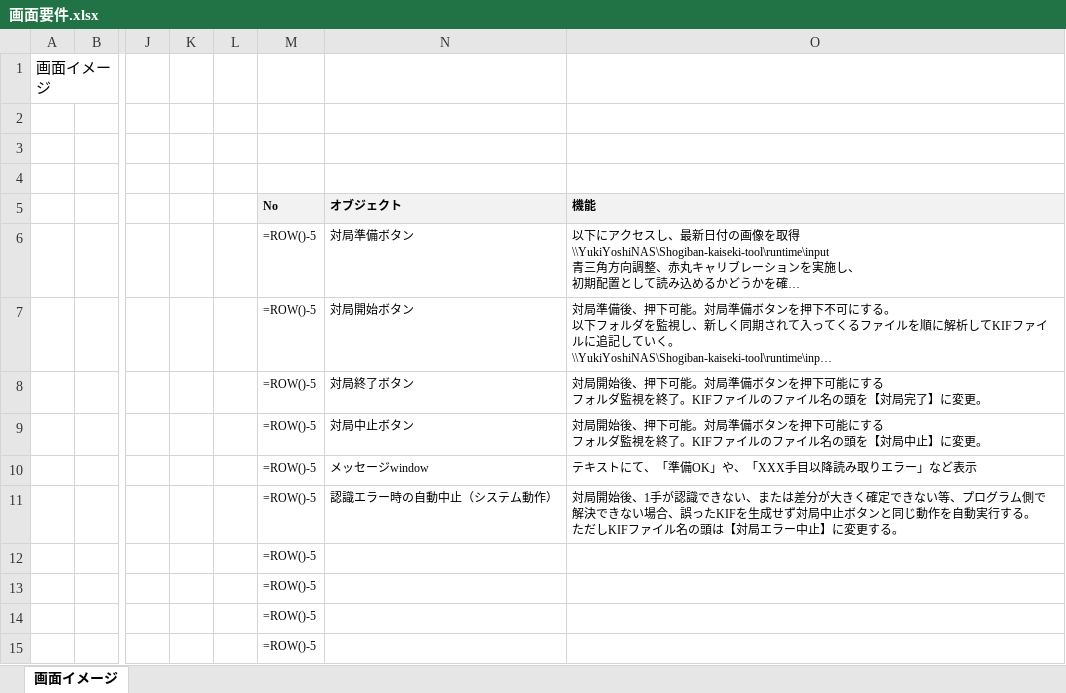
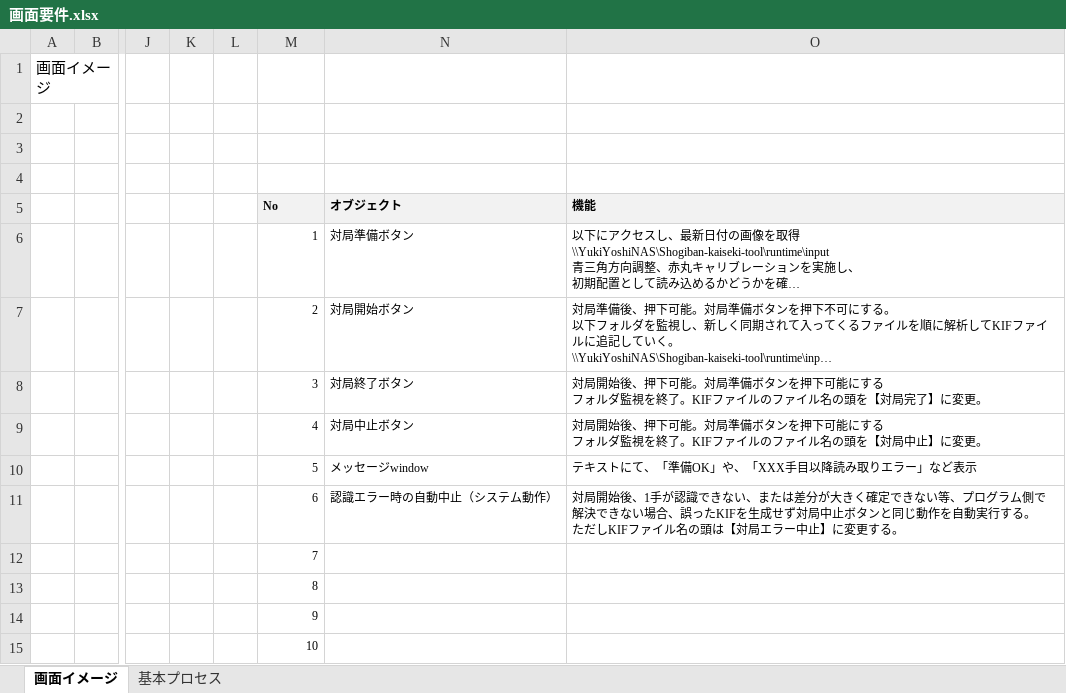
Before and after one commit to yukiyoshi1992/Shogiban-kaiseki, an Excel workbook: docs/01 要件定義/画面要件.xlsx, sheet 画面イメージ, drawn as a sheet; only a part is shown, gaps mark what is left out; long unchanged cells end in …; values as stored, in another font and other column widths than the file's, no borders; formulas without a stored value are shown as written; the diff names each change by its address in the sheet, - before the commit and + after, or states it on an @@ line.

```diff
--- a/docs/01 要件定義/画面要件.xlsx (sheet 画面イメージ)
+++ b/docs/01 要件定義/画面要件.xlsx (sheet 画面イメージ)
+sheet tab: 基本プロセス
-M6 (No): =ROW()-5
+M6 (No): 1
-M7 (No): =ROW()-5
+M7 (No): 2
-M8 (No): =ROW()-5
+M8 (No): 3
-M9 (No): =ROW()-5
+M9 (No): 4
-M10 (No): =ROW()-5
+M10 (No): 5
-M11 (No): =ROW()-5
+M11 (No): 6
-M12 (No): =ROW()-5
+M12 (No): 7
-M13 (No): =ROW()-5
+M13 (No): 8
-M14 (No): =ROW()-5
+M14 (No): 9
-M15 (No): =ROW()-5
+M15 (No): 10
```
Also changed, not shown: 12 other files.
